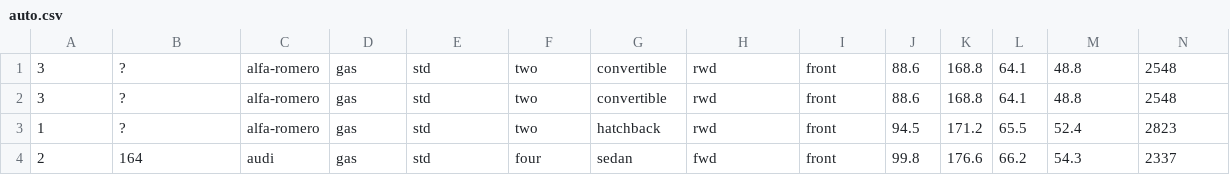
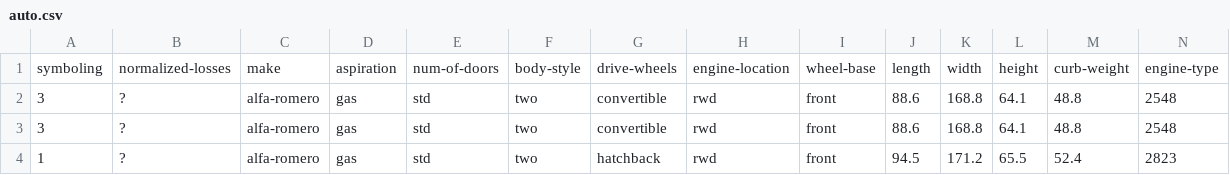
Before and after one commit to rahuloruganti/data-analysis-using-python, a CSV file: pandasc1/auto.csv, drawn as a sheet; only a part is shown; the shorter side is filled out with more unchanged rows; rows hold the shown columns only; the diff names each change by its address in the sheet, - before the commit and + after, or states it on an @@ line.

Commit message:
pandas and matplotlib

```diff
--- a/pandasc1/auto.csv
+++ b/pandasc1/auto.csv
+row 1: symboling | normalized-losses | make | aspiration | num-of-doors | body-style | drive-wheels | engine-location | wheel-base | length | width | height | curb-weight | engine-type
```
Also changed, not shown: 3 other files.
